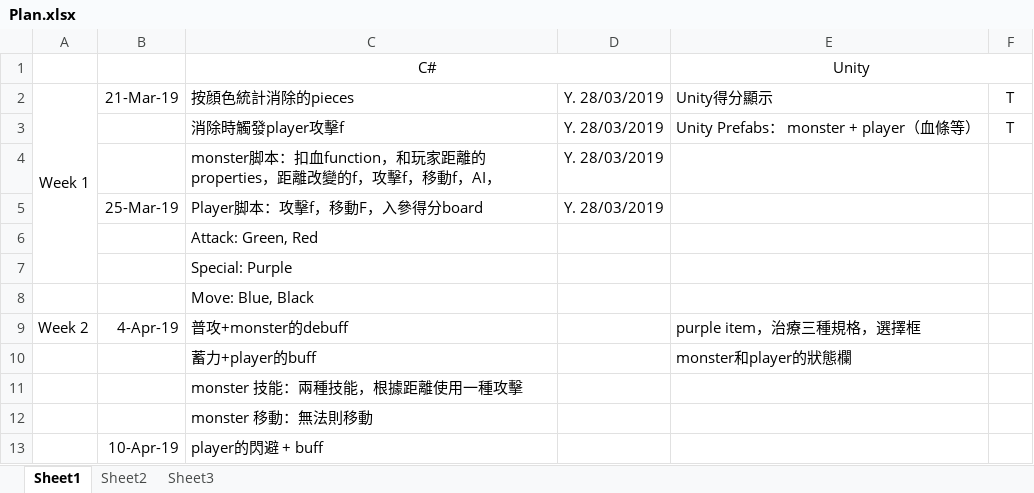
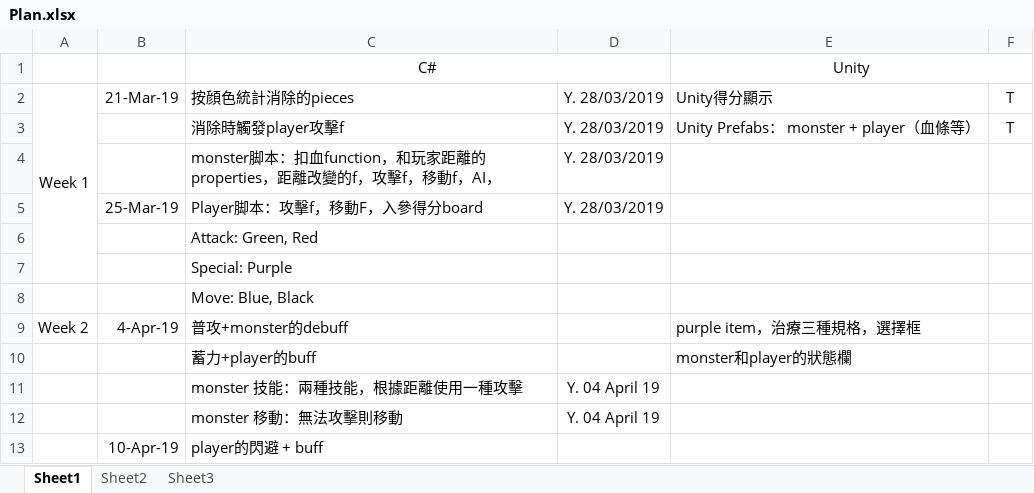
Before and after one commit to TeenYoung/Match-3-Test, an Excel workbook: Plan/Plan.xlsx, sheet Sheet1, drawn as a sheet; values as stored, in another font and other column widths than the file's, no borders; removed rows and columns are numbered as before the commit, all else as after; the diff names each change by its address in the sheet, - before the commit and + after, or states it on an @@ line.

Commit message:
Week 2
1. ADD monster move & attack AI
2. ADD distance board update
3. Code optimization

```diff
--- a/Plan/Plan.xlsx (sheet Sheet1)
+++ b/Plan/Plan.xlsx (sheet Sheet1)
-D11: (empty)
+D11: Y. 04 April 19
-row 12:  |  | monster 移動：無法則移動
+row 12:  |  | monster 移動：無法攻擊則移動 | Y. 04 April 19
```
Also changed, not shown: 4 other files.
